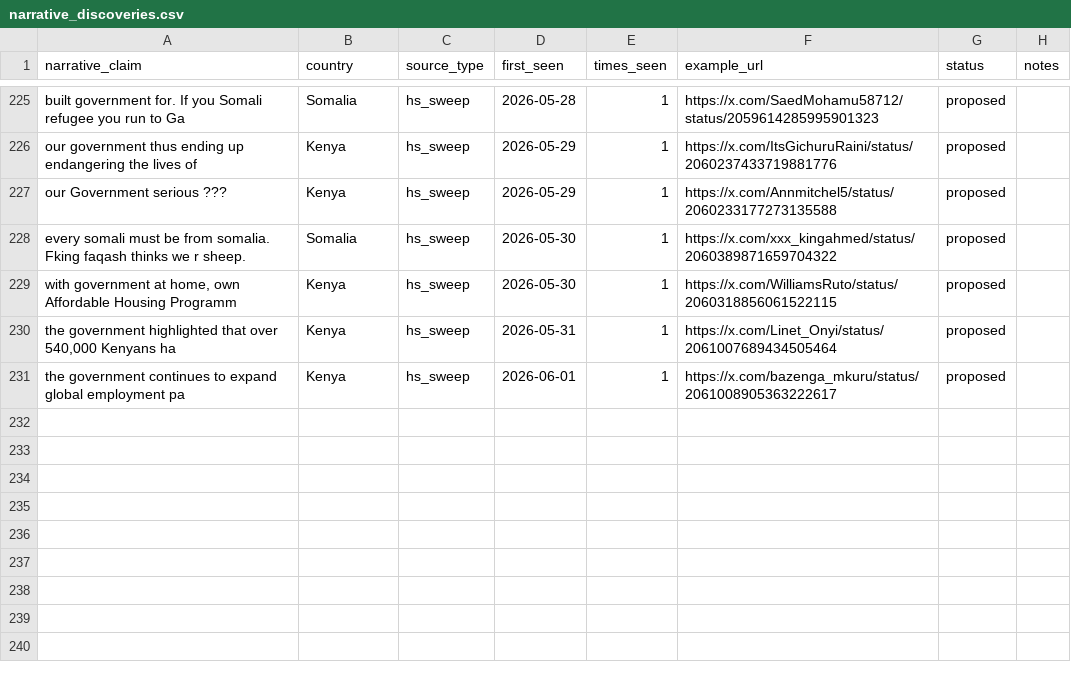
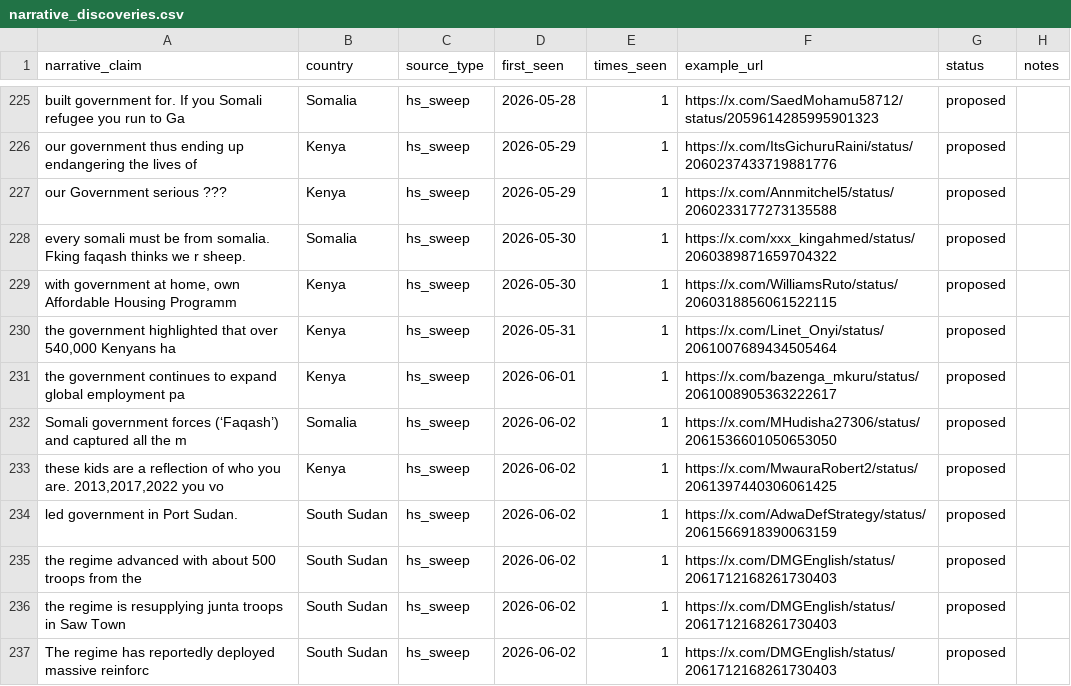
Before and after one commit to KSvend/IRIS, a CSV file: monitoring/autolearn/narrative_discoveries.csv, drawn as a sheet; only a part is shown, gaps mark what is left out.

```diff
--- a/monitoring/autolearn/narrative_discoveries.csv
+++ b/monitoring/autolearn/narrative_discoveries.csv
@@ -236 +236,7 @@ every somali must be from somalia. Fking faqash thinks we r sheep.,Somalia,hs_sw
 the government continues to expand global employment pa,Kenya,hs_sweep,2026-06-01,1,https://x.com/bazenga_mkuru/status/2061008905363222617,proposed,
+Somali government forces (‘Faqash’) and captured all the m,Somalia,hs_sweep,2026-06-02,1,https://x.com/MHudisha27306/status/2061536601050653050,proposed,
+"these kids are a reflection of who you are. 2013,2017,2022 you vo",Kenya,hs_sweep,2026-06-02,1,https://x.com/MwauraRobert2/status/2061397440306061425,proposed,
+led government in Port Sudan.,South Sudan,hs_sweep,2026-06-02,1,https://x.com/AdwaDefStrategy/status/2061566918390063159,proposed,
+the regime advanced with about 500 troops from the,South Sudan,hs_sweep,2026-06-02,1,https://x.com/DMGEnglish/status/2061712168261730403,proposed,
+the regime is resupplying junta troops in Saw Town,South Sudan,hs_sweep,2026-06-02,1,https://x.com/DMGEnglish/status/2061712168261730403,proposed,
+The regime has reportedly deployed massive reinforc,South Sudan,hs_sweep,2026-06-02,1,https://x.com/DMGEnglish/status/2061712168261730403,proposed,
```
Also changed, not shown: monitoring/autolearn/learned_keywords_hs.csv, monitoring/autolearn/toxic_handles.csv, 7 other files.
